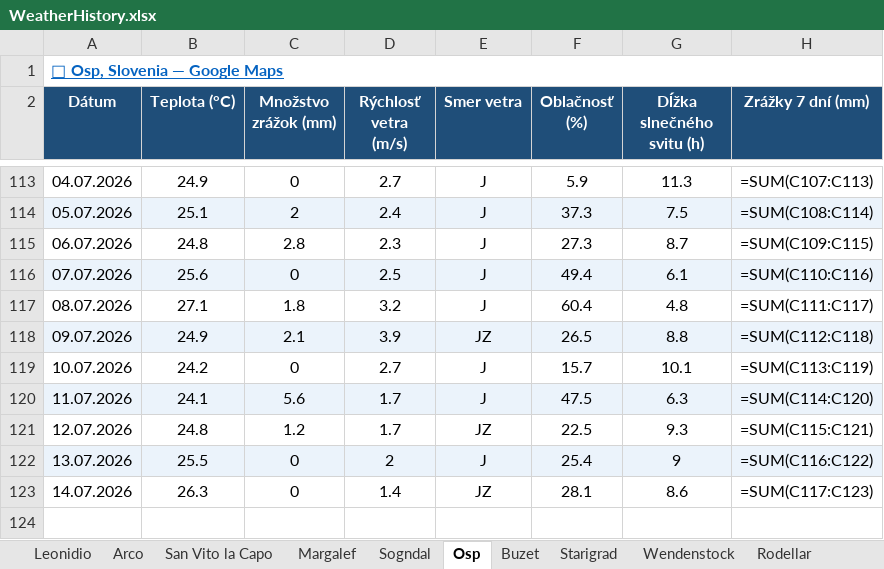
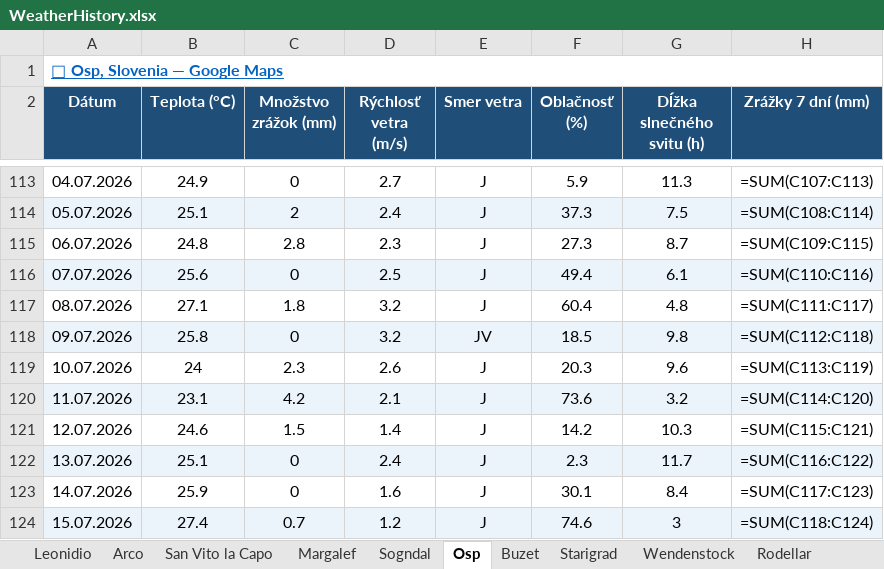
Before and after one commit to slavo1976/AgentWeather, an Excel workbook: WeatherHistory.xlsx, sheet Osp, drawn as a sheet; only a part is shown, gaps mark what is left out; values as stored, in another font and other column widths than the file's, no borders; formulas without a stored value are shown as written; the diff names each change by its address in the sheet, - before the commit and + after, or states it on an @@ line.

```diff
--- a/WeatherHistory.xlsx (sheet Osp)
+++ b/WeatherHistory.xlsx (sheet Osp)
-B118 (Teplota (°C)): 24.9
+B118 (Teplota (°C)): 25.8
-C118 (Množstvo zrážok (mm)): 2.1
+C118 (Množstvo zrážok (mm)): 0
-D118 (Rýchlosť vetra (m/s)): 3.9
+D118 (Rýchlosť vetra (m/s)): 3.2
-E118 (Smer vetra): JZ
+E118 (Smer vetra): JV
-F118 (Oblačnosť (%)): 26.5
+F118 (Oblačnosť (%)): 18.5
-G118 (Dĺžka slnečného svitu (h)): 8.8
+G118 (Dĺžka slnečného svitu (h)): 9.8
-B119 (Teplota (°C)): 24.2
+B119 (Teplota (°C)): 24
-C119 (Množstvo zrážok (mm)): 0
+C119 (Množstvo zrážok (mm)): 2.3
-D119 (Rýchlosť vetra (m/s)): 2.7
+D119 (Rýchlosť vetra (m/s)): 2.6
-F119 (Oblačnosť (%)): 15.7
+F119 (Oblačnosť (%)): 20.3
-G119 (Dĺžka slnečného svitu (h)): 10.1
+G119 (Dĺžka slnečného svitu (h)): 9.6
-B120 (Teplota (°C)): 24.1
+B120 (Teplota (°C)): 23.1
-C120 (Množstvo zrážok (mm)): 5.6
+C120 (Množstvo zrážok (mm)): 4.2
-D120 (Rýchlosť vetra (m/s)): 1.7
+D120 (Rýchlosť vetra (m/s)): 2.1
-F120 (Oblačnosť (%)): 47.5
+F120 (Oblačnosť (%)): 73.6
-G120 (Dĺžka slnečného svitu (h)): 6.3
+G120 (Dĺžka slnečného svitu (h)): 3.2
-B121 (Teplota (°C)): 24.8
+B121 (Teplota (°C)): 24.6
-C121 (Množstvo zrážok (mm)): 1.2
+C121 (Množstvo zrážok (mm)): 1.5
-D121 (Rýchlosť vetra (m/s)): 1.7
+D121 (Rýchlosť vetra (m/s)): 1.4
-E121 (Smer vetra): JZ
+E121 (Smer vetra): J
-F121 (Oblačnosť (%)): 22.5
+F121 (Oblačnosť (%)): 14.2
-G121 (Dĺžka slnečného svitu (h)): 9.3
+G121 (Dĺžka slnečného svitu (h)): 10.3
-B122 (Teplota (°C)): 25.5
+B122 (Teplota (°C)): 25.1
-D122 (Rýchlosť vetra (m/s)): 2
+D122 (Rýchlosť vetra (m/s)): 2.4
-F122 (Oblačnosť (%)): 25.4
+F122 (Oblačnosť (%)): 2.3
-G122 (Dĺžka slnečného svitu (h)): 9
+G122 (Dĺžka slnečného svitu (h)): 11.7
-B123 (Teplota (°C)): 26.3
+B123 (Teplota (°C)): 25.9
-D123 (Rýchlosť vetra (m/s)): 1.4
+D123 (Rýchlosť vetra (m/s)): 1.6
-E123 (Smer vetra): JZ
+E123 (Smer vetra): J
-F123 (Oblačnosť (%)): 28.1
+F123 (Oblačnosť (%)): 30.1
-G123 (Dĺžka slnečného svitu (h)): 8.6
+G123 (Dĺžka slnečného svitu (h)): 8.4
+row 124: 15.07.2026 | 27.4 | 0.7 | 1.2 | J | 74.6 | 3 | =SUM(C118:C124)
```
Also changed, not shown: sheet Wendenstock, sheet Starigrad, sheet Arco, sheet Buzet, sheet Rodellar, sheet Leonidio, 6 more sheets.
